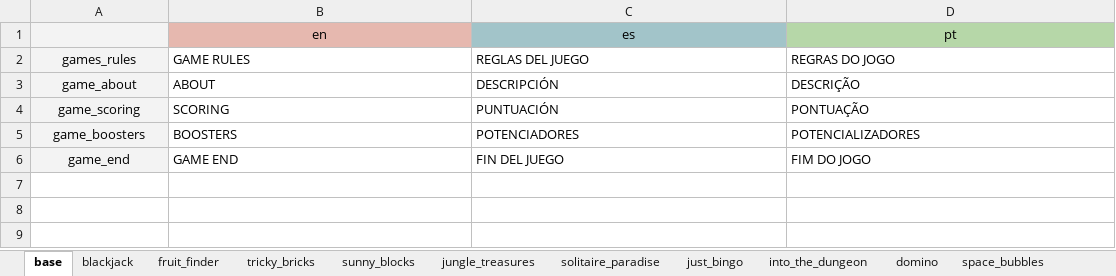
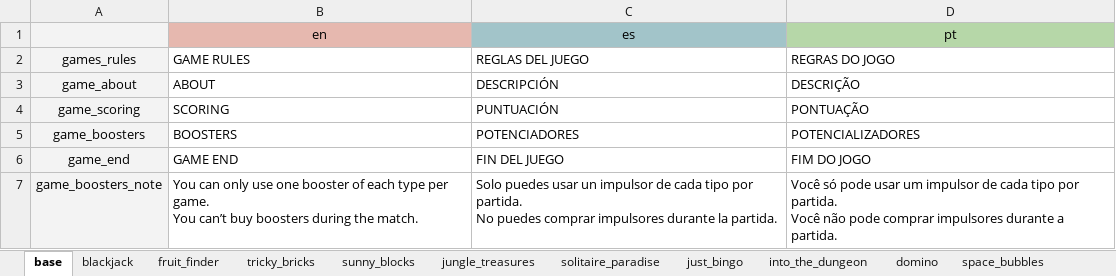
Before and after one commit to Federicogimenez/zkuads-games-rules, an Excel workbook: public/game-rules.xlsx, sheet base, drawn as a sheet; values as stored, in another font and other column widths than the file's, no borders; charts and pictures not drawn; ↵ is a line break in a cell; the diff names each change by its address in the sheet, - before the commit and + after, or states it on an @@ line.

Commit message:
add gems blast game rules

```diff
--- a/public/game-rules.xlsx (sheet base)
+++ b/public/game-rules.xlsx (sheet base)
+row 7: game_boosters_note | You can only use one booster of each type per game. ↵ You can’t buy boosters during the match. | Solo puedes usar un impulsor de cada tipo por partida. ↵ No puedes comprar impulsores durante la partida. | Você só pode usar um impulsor de cada tipo por partida. ↵ Você não pode comprar impulsores durante a partida.
```
Also changed, not shown: sheet blackjack, sheet jungle_treasures, sheet sunny_blocks, sheet solitaire_paradise, sheet domino, sheet just_bingo, 5 more sheets, 11 other files.
